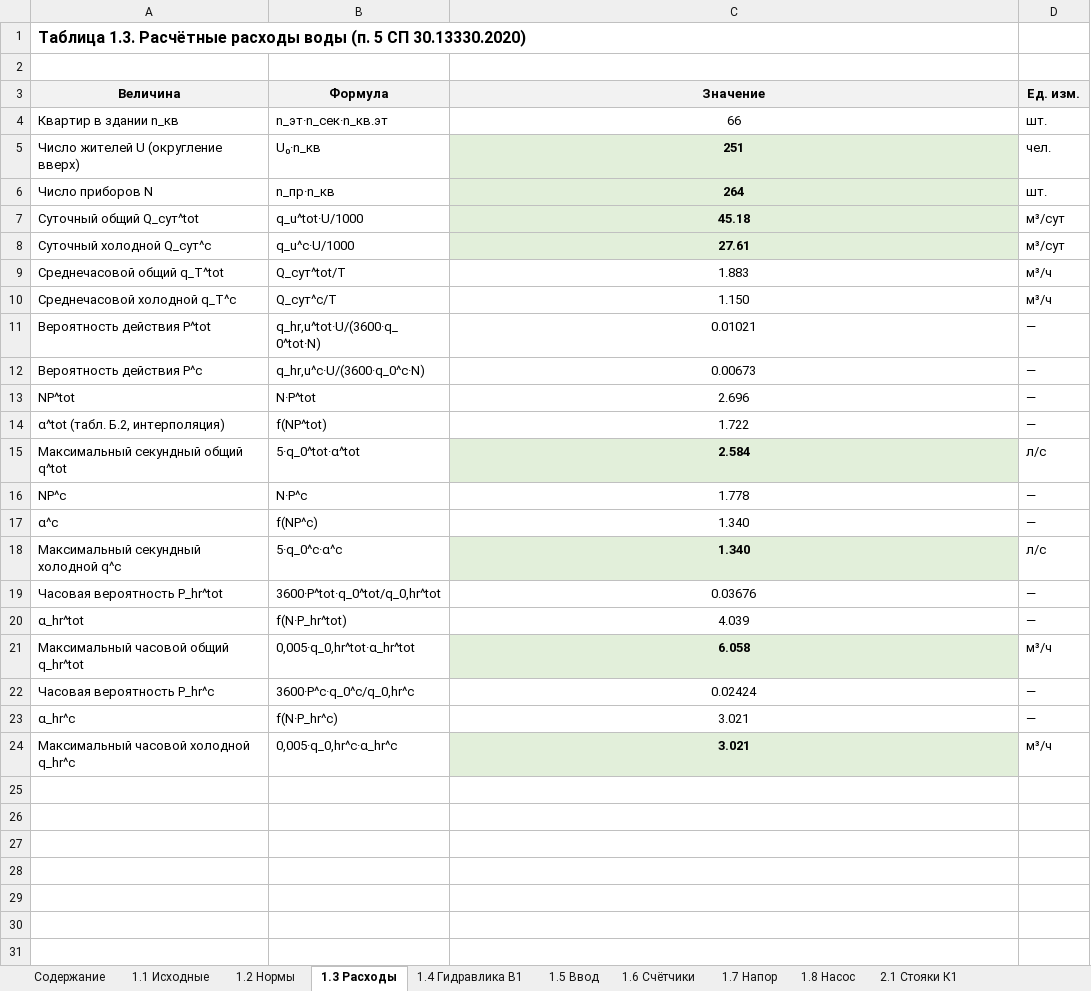
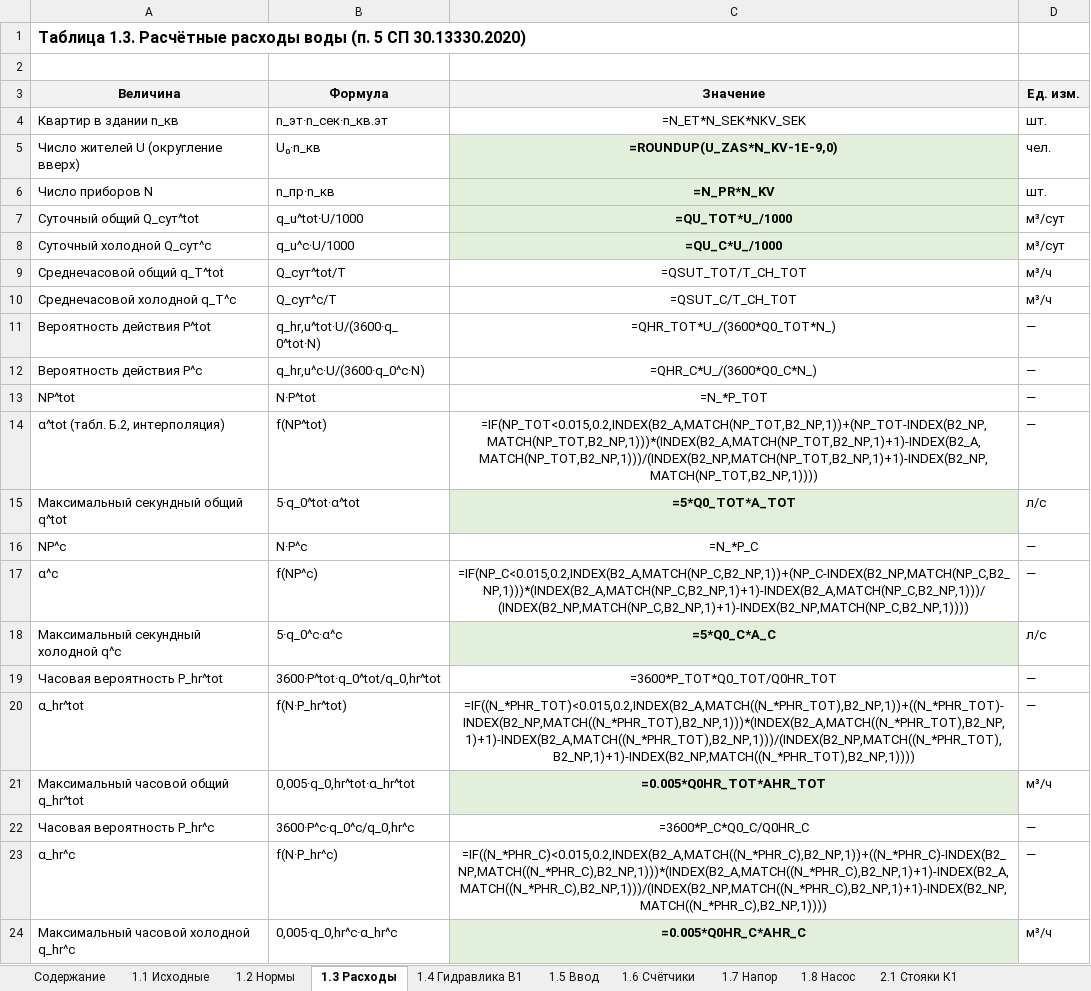
Before and after one commit to danok12/danok12, an Excel workbook: kursovoy-viv/excel/Таблицы расчёта — ВиВ вариант 3.xlsx, sheet 1.3 Расходы, drawn as a sheet; values as stored, in another font and other column widths than the file's, no borders; formulas without a stored value are shown as written; the diff names each change by its address in the sheet, - before the commit and + after, or states it on an @@ line.

```diff
--- a/kursovoy-viv/excel/Таблицы расчёта — ВиВ вариант 3.xlsx (sheet 1.3 Расходы)
+++ b/kursovoy-viv/excel/Таблицы расчёта — ВиВ вариант 3.xlsx (sheet 1.3 Расходы)
-C4 (Значение): 66
+C4 (Значение): =N_ET*N_SEK*NKV_SEK
-C5 (Значение): 251
+C5 (Значение): =ROUNDUP(U_ZAS*N_KV-1E-9,0)
-C6 (Значение): 264
+C6 (Значение): =N_PR*N_KV
-C7 (Значение): 45.18
+C7 (Значение): =QU_TOT*U_/1000
-C8 (Значение): 27.61
+C8 (Значение): =QU_C*U_/1000
-C9 (Значение): 1.883
+C9 (Значение): =QSUT_TOT/T_CH_TOT
-C10 (Значение): 1.150
+C10 (Значение): =QSUT_C/T_CH_TOT
-C11 (Значение): 0.01021
+C11 (Значение): =QHR_TOT*U_/(3600*Q0_TOT*N_)
-C12 (Значение): 0.00673
+C12 (Значение): =QHR_C*U_/(3600*Q0_C*N_)
-C13 (Значение): 2.696
+C13 (Значение): =N_*P_TOT
-C14 (Значение): 1.722
+C14 (Значение): =IF(NP_TOT<0.015,0.2,INDEX(B2_A,MATCH(NP_TOT,B2_NP,1))+(NP_TOT-INDEX(B2_NP,MATCH(NP_TOT,B2_NP,1)))*(INDEX(B2_A,MATCH(NP_TOT,B2_NP,1)+1)-INDEX(B2_A,MATCH(NP_TOT,B2_NP,1)))/(INDEX(B2_NP,MATCH(NP_TOT,B2_NP,1)+1)-INDEX(B2_NP,MATCH(NP_TOT,B2_NP,1))))
-C15 (Значение): 2.584
+C15 (Значение): =5*Q0_TOT*A_TOT
-C16 (Значение): 1.778
+C16 (Значение): =N_*P_C
-C17 (Значение): 1.340
+C17 (Значение): =IF(NP_C<0.015,0.2,INDEX(B2_A,MATCH(NP_C,B2_NP,1))+(NP_C-INDEX(B2_NP,MATCH(NP_C,B2_NP,1)))*(INDEX(B2_A,MATCH(NP_C,B2_NP,1)+1)-INDEX(B2_A,MATCH(NP_C,B2_NP,1)))/(INDEX(B2_NP,MATCH(NP_C,B2_NP,1)+1)-INDEX(B2_NP,MATCH(NP_C,B2_NP,1))))
-C18 (Значение): 1.340
+C18 (Значение): =5*Q0_C*A_C
-C19 (Значение): 0.03676
+C19 (Значение): =3600*P_TOT*Q0_TOT/Q0HR_TOT
-C20 (Значение): 4.039
+C20 (Значение): =IF((N_*PHR_TOT)<0.015,0.2,INDEX(B2_A,MATCH((N_*PHR_TOT),B2_NP,1))+((N_*PHR_TOT)-INDEX(B2_NP,MATCH((N_*PHR_TOT),B2_NP,1)))*(INDEX(B2_A,MATCH((N_*PHR_TOT),B2_NP,1)+1)-INDEX(B2_A,MATCH((N_*PHR_TOT),B2_NP,1)))/(INDEX(B2_NP,MATCH((N_*PHR_TOT),B2_NP,1)+1)-INDEX(B2_NP,MATCH((N_*PHR_TOT),B2_NP,1))))
-C21 (Значение): 6.058
+C21 (Значение): =0.005*Q0HR_TOT*AHR_TOT
-C22 (Значение): 0.02424
+C22 (Значение): =3600*P_C*Q0_C/Q0HR_C
-C23 (Значение): 3.021
+C23 (Значение): =IF((N_*PHR_C)<0.015,0.2,INDEX(B2_A,MATCH((N_*PHR_C),B2_NP,1))+((N_*PHR_C)-INDEX(B2_NP,MATCH((N_*PHR_C),B2_NP,1)))*(INDEX(B2_A,MATCH((N_*PHR_C),B2_NP,1)+1)-INDEX(B2_A,MATCH((N_*PHR_C),B2_NP,1)))/(INDEX(B2_NP,MATCH((N_*PHR_C),B2_NP,1)+1)-INDEX(B2_NP,MATCH((N_*PHR_C),B2_NP,1))))
-C24 (Значение): 3.021
+C24 (Значение): =0.005*Q0HR_C*AHR_C
```
Also changed, not shown: sheet 1.4 Гидравлика В1, sheet 2.2 Горизонт. К1, sheet 2.1 Стояки К1, sheet 1.7 Напор, sheet 2.3 Отметки, sheet 1.5 Ввод, 3 more sheets, 15 other files.
